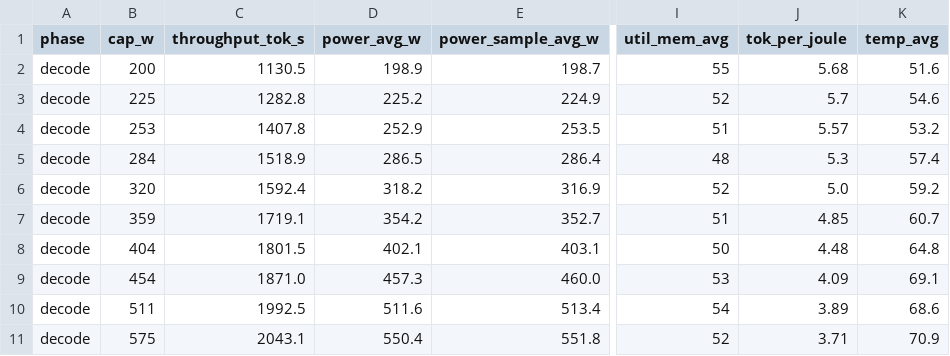
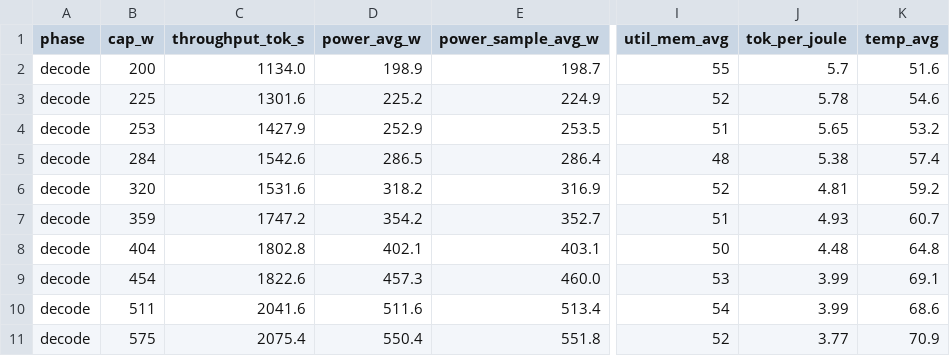
Before and after one commit to Markliu225/powerchar, a CSV file: data_5090/chat-phi3_decode.csv, drawn as a sheet; only a part is shown, gaps mark what is left out; the diff names each change by its address in the sheet, - before the commit and + after, or states it on an @@ line.

```diff
--- a/data_5090/chat-phi3_decode.csv
+++ b/data_5090/chat-phi3_decode.csv
-C2 (throughput_tok_s): 1130.5
+C2 (throughput_tok_s): 1134.0
-J2 (tok_per_joule): 5.68
+J2 (tok_per_joule): 5.7
-C3 (throughput_tok_s): 1282.8
+C3 (throughput_tok_s): 1301.6
-J3 (tok_per_joule): 5.7
+J3 (tok_per_joule): 5.78
-C4 (throughput_tok_s): 1407.8
+C4 (throughput_tok_s): 1427.9
-J4 (tok_per_joule): 5.57
+J4 (tok_per_joule): 5.65
-C5 (throughput_tok_s): 1518.9
+C5 (throughput_tok_s): 1542.6
-J5 (tok_per_joule): 5.3
+J5 (tok_per_joule): 5.38
-C6 (throughput_tok_s): 1592.4
+C6 (throughput_tok_s): 1531.6
-J6 (tok_per_joule): 5.0
+J6 (tok_per_joule): 4.81
-C7 (throughput_tok_s): 1719.1
+C7 (throughput_tok_s): 1747.2
-J7 (tok_per_joule): 4.85
+J7 (tok_per_joule): 4.93
-C8 (throughput_tok_s): 1801.5
+C8 (throughput_tok_s): 1802.8
-C9 (throughput_tok_s): 1871.0
+C9 (throughput_tok_s): 1822.6
-J9 (tok_per_joule): 4.09
+J9 (tok_per_joule): 3.99
-C10 (throughput_tok_s): 1992.5
+C10 (throughput_tok_s): 2041.6
-J10 (tok_per_joule): 3.89
+J10 (tok_per_joule): 3.99
-C11 (throughput_tok_s): 2043.1
+C11 (throughput_tok_s): 2075.4
-J11 (tok_per_joule): 3.71
+J11 (tok_per_joule): 3.77
```
Also changed, not shown: validation/val_baselines.csv, validation/val_mape.csv, 46 other files.
